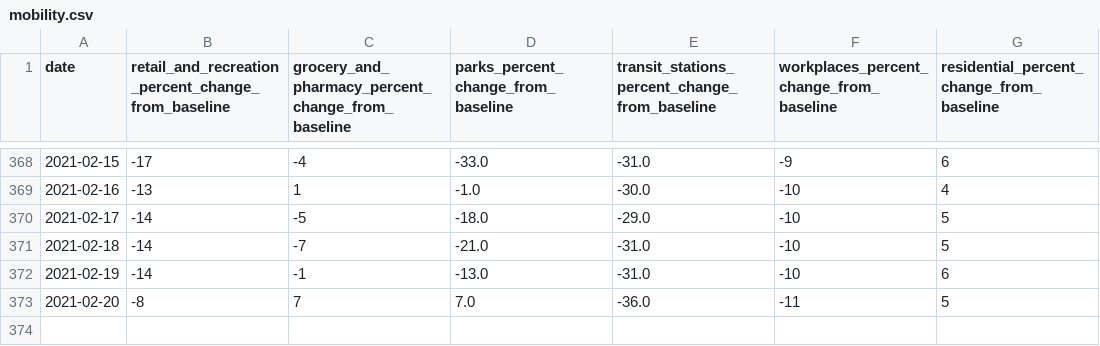
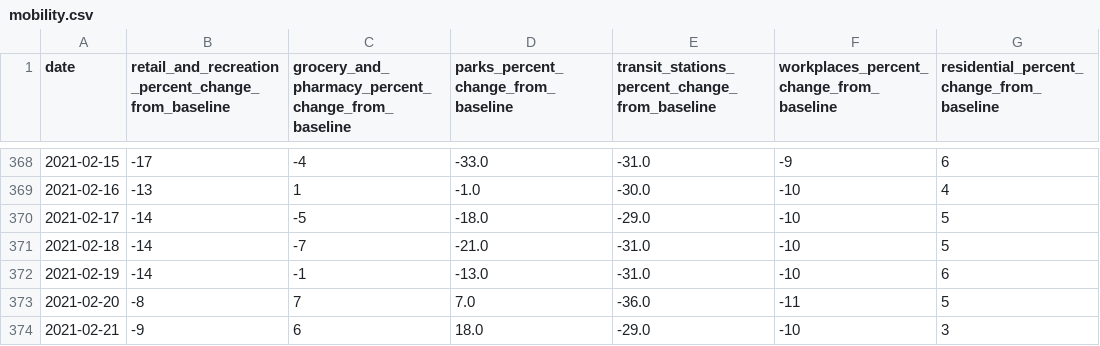
Before and after one commit to saladbowl77/ShigaCovid19UnofficialDataset, a CSV file: datas/mobility.csv, drawn as a sheet; only a part is shown, gaps mark what is left out; the diff names each change by its address in the sheet, - before the commit and + after, or states it on an @@ line.

Commit message:
updateData

```diff
--- a/datas/mobility.csv
+++ b/datas/mobility.csv
+row 374: 2021-02-21 | -9 | 6 | 18.0 | -29.0 | -10 | 3
```
